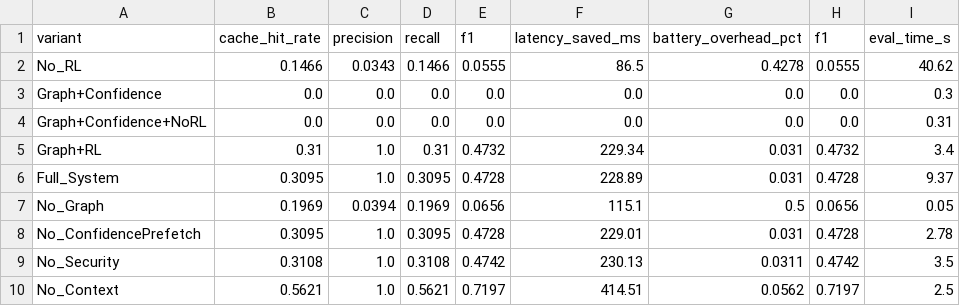
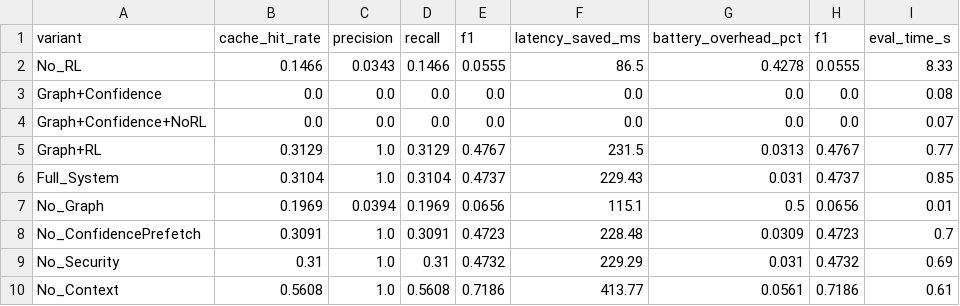
Before and after one commit to Jdepp007004/GraphMind, a CSV file: results/ablation_results_v2.csv, drawn as a sheet.

```diff
--- a/results/ablation_results_v2.csv
+++ b/results/ablation_results_v2.csv
@@ -1,10 +1,10 @@
 variant,cache_hit_rate,precision,recall,f1,latency_saved_ms,battery_overhead_pct,f1,eval_time_s
-No_RL,0.1466,0.0343,0.1466,0.0555,86.5,0.4278,0.0555,40.62
-Graph+Confidence,0.0,0.0,0.0,0.0,0.0,0.0,0.0,0.3
-Graph+Confidence+NoRL,0.0,0.0,0.0,0.0,0.0,0.0,0.0,0.31
-Graph+RL,0.31,1.0,0.31,0.4732,229.34,0.031,0.4732,3.4
-Full_System,0.3095,1.0,0.3095,0.4728,228.89,0.031,0.4728,9.37
-No_Graph,0.1969,0.0394,0.1969,0.0656,115.1,0.5,0.0656,0.05
-No_ConfidencePrefetch,0.3095,1.0,0.3095,0.4728,229.01,0.031,0.4728,2.78
-No_Security,0.3108,1.0,0.3108,0.4742,230.13,0.0311,0.4742,3.5
-No_Context,0.5621,1.0,0.5621,0.7197,414.51,0.0562,0.7197,2.5
+No_RL,0.1466,0.0343,0.1466,0.0555,86.5,0.4278,0.0555,8.33
+Graph+Confidence,0.0,0.0,0.0,0.0,0.0,0.0,0.0,0.08
+Graph+Confidence+NoRL,0.0,0.0,0.0,0.0,0.0,0.0,0.0,0.07
+Graph+RL,0.3129,1.0,0.3129,0.4767,231.5,0.0313,0.4767,0.77
+Full_System,0.3104,1.0,0.3104,0.4737,229.43,0.031,0.4737,0.85
+No_Graph,0.1969,0.0394,0.1969,0.0656,115.1,0.5,0.0656,0.01
+No_ConfidencePrefetch,0.3091,1.0,0.3091,0.4723,228.48,0.0309,0.4723,0.7
+No_Security,0.31,1.0,0.31,0.4732,229.29,0.031,0.4732,0.69
+No_Context,0.5608,1.0,0.5608,0.7186,413.77,0.0561,0.7186,0.61
```
Also changed, not shown: results/benchmark_results_v2.csv, results/v5_final_comparison.csv, 3 other files.
